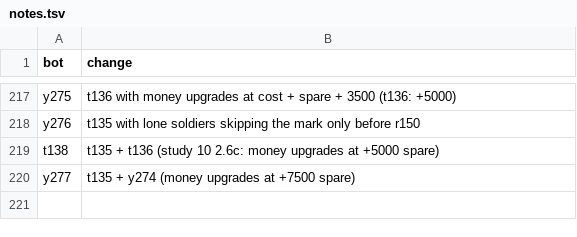
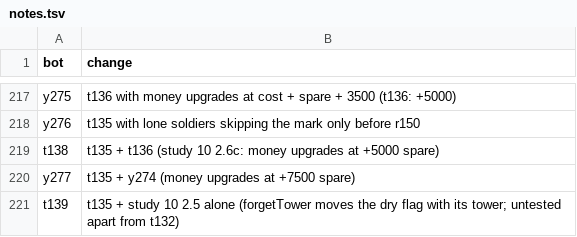
Before and after one commit to terryvanbelle/battlecode25b-vibe, a TSV file: research/tourney/notes.tsv, drawn as a sheet; only a part is shown, gaps mark what is left out.

```diff
--- a/research/tourney/notes.tsv
+++ b/research/tourney/notes.tsv
@@ -220 +220,2 @@ t138	t135 + t136 (study 10 2.6c: money upgrades at +5000 spare)
 y277	t135 + y274 (money upgrades at +7500 spare)
+t139	t135 + study 10 2.5 alone (forgetTower moves the dry flag with its tower; untested apart from t132)
```
Also changed, not shown: 13 other files.
